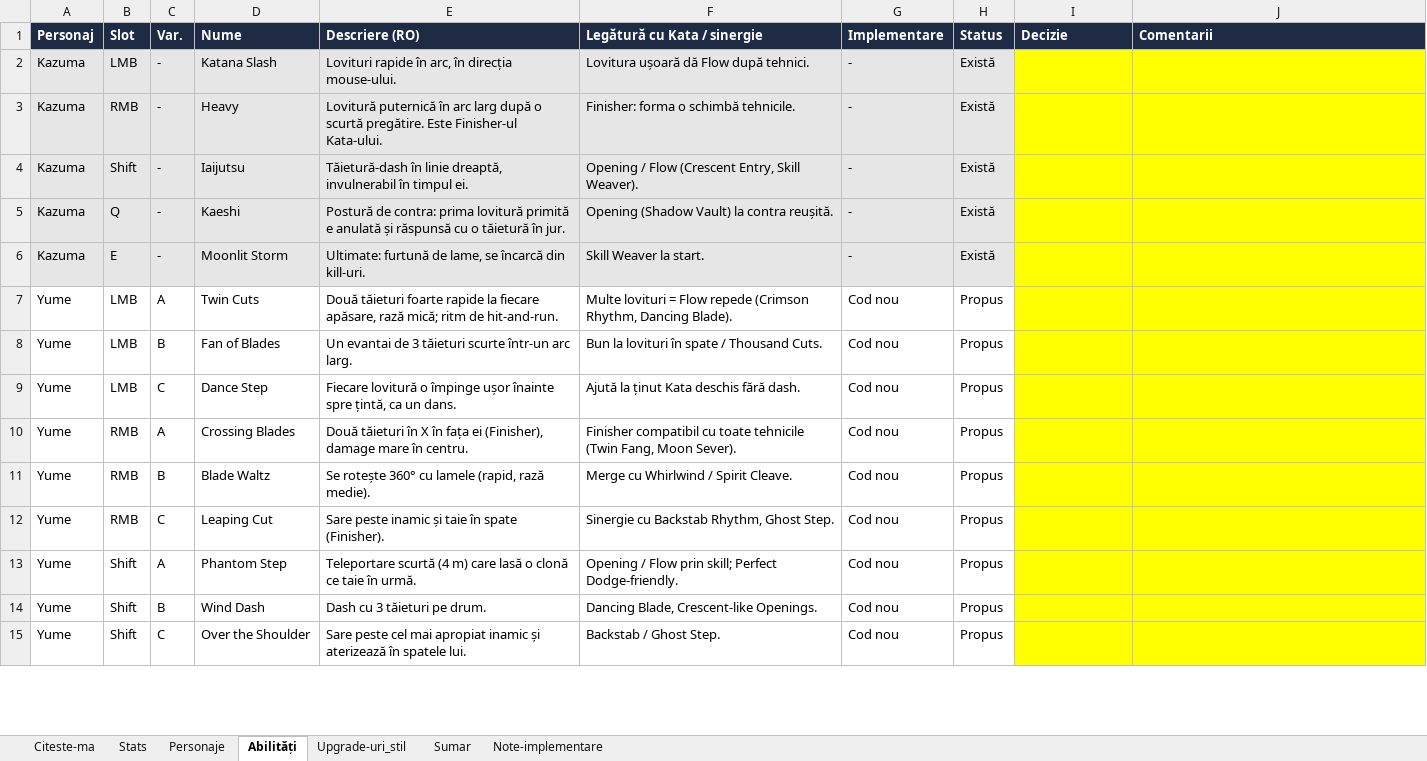
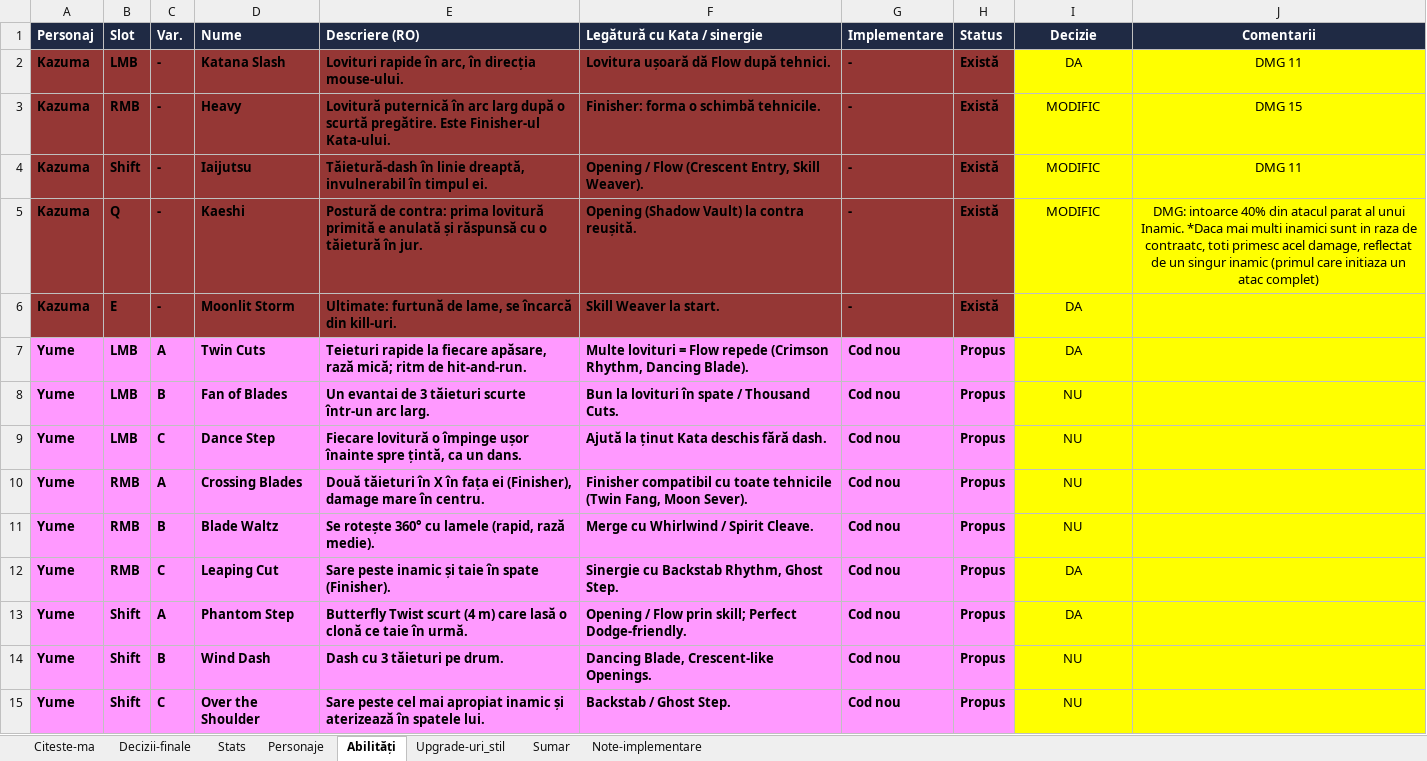
Before and after one commit to Spadasian/Robert, an Excel workbook: design/KUROTSUKI_Personaje.xlsx, sheet Abilități, drawn as a sheet; only a part is shown; values as stored, in another font and other column widths than the file's, no borders; the diff covers the shown part only; the diff names each change by its address in the sheet, - before the commit and + after, or states it on an @@ line.

```diff
--- a/design/KUROTSUKI_Personaje.xlsx (sheet Abilități)
+++ b/design/KUROTSUKI_Personaje.xlsx (sheet Abilități)
+sheet tab: Decizii-finale
-I1:J1 alignment: left
+I1:J1 alignment: center
-A2:H15 bold: off
+A2:H15 bold: on
-A2:H6 fill: #E7E6E6
+A2:H6 fill: #953735
-I2 (Decizie): (empty)
+I2 (Decizie): DA
-J2 (Comentarii): (empty)
+J2 (Comentarii): DMG 11
-I3:I5 (Decizie): (empty)
+I3:I5 (Decizie): MODIFIC
-J3 (Comentarii): (empty)
+J3 (Comentarii): DMG 15
-J4 (Comentarii): (empty)
+J4 (Comentarii): DMG 11
-J5 (Comentarii): (empty)
+J5 (Comentarii): DMG: intoarce 40% din atacul parat al unui Inamic. *Daca mai multi inamici sunt in raza de contraatc, toti primesc acel damage, reflectat de un singur inamic (primul care initiaza un atac complet)
-I6:I7 (Decizie): (empty)
+I6:I7 (Decizie): DA
-A7:H15 fill: none
+A7:H15 fill: #FF99FF
-E7 (Descriere (RO)): Două tăieturi foarte rapide la…
+E7 (Descriere (RO)): Teieturi rapide la…
-I8:I11 (Decizie): (empty)
+I8:I11 (Decizie): NU
-I12:I13 (Decizie): (empty)
+I12:I13 (Decizie): DA
-E13 (Descriere (RO)): Teleportare scurtă (4 m)…
+E13 (Descriere (RO)): Butterfly Twist scurt (4 m)…
-I14:I15 (Decizie): (empty)
+I14:I15 (Decizie): NU
```
Also changed, not shown: 41 edited cells and cell formats elsewhere in this sheet, sheet Personaje, sheet Upgrade-uri_stil, sheet Sumar, sheet Stats, sheet Note-implementare.
